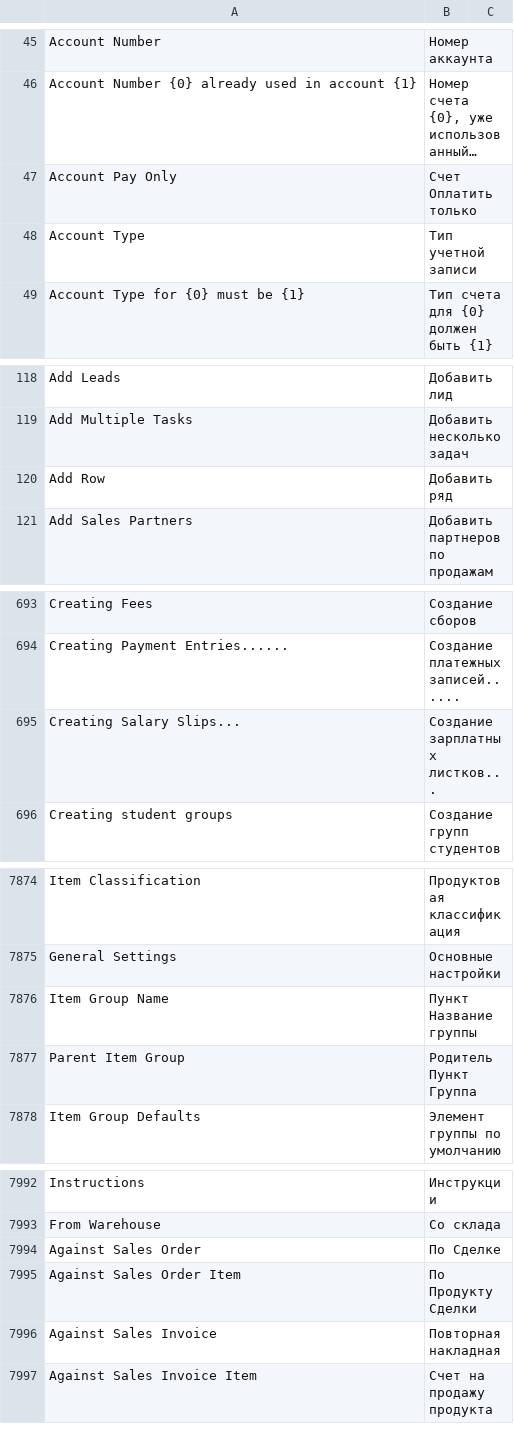
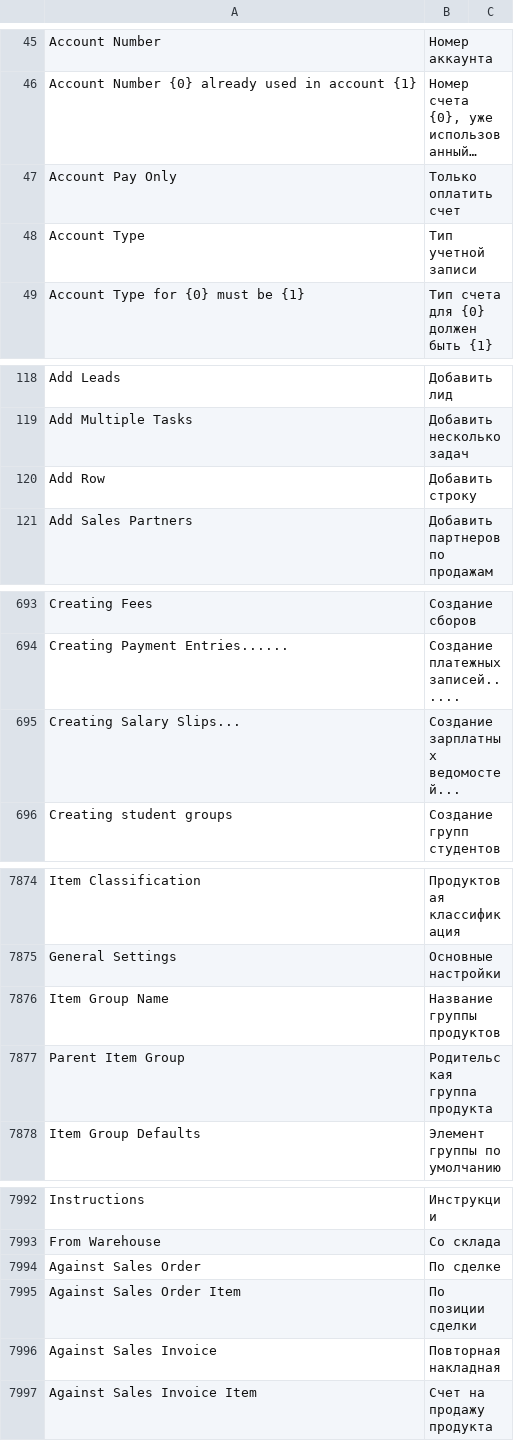
Before and after one commit to noec764/erpnext, a CSV file: erpnext/translations/ru.csv, drawn as a sheet; only a part is shown, gaps mark what is left out; long unchanged cells end in …; the diff covers the shown part only; the diff names each change by its address in the sheet, - before the commit and + after, or states it on an @@ line.

```diff
--- a/erpnext/translations/ru.csv
+++ b/erpnext/translations/ru.csv
-B47: Счет Оплатить только
+B47: Только оплатить счет
-B120: Добавить ряд
+B120: Добавить строку
-B695: Создание зарплатных листков...
+B695: Создание зарплатных ведомостей...
-B7876: Пункт Название группы
+B7876: Название группы продуктов
-B7877: Родитель Пункт Группа
+B7877: Родительская группа продукта
-B7994: По Сделке
+B7994: По сделке
-B7995: По Продукту Сделки
+B7995: По позиции сделки
```
Also changed, not shown: 35 edited cells elsewhere in this file, 1 other file.
